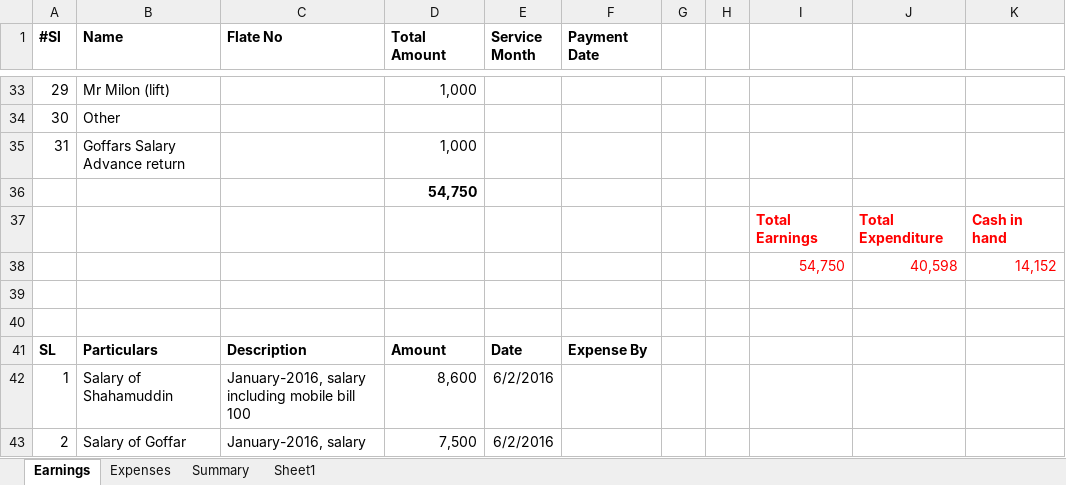
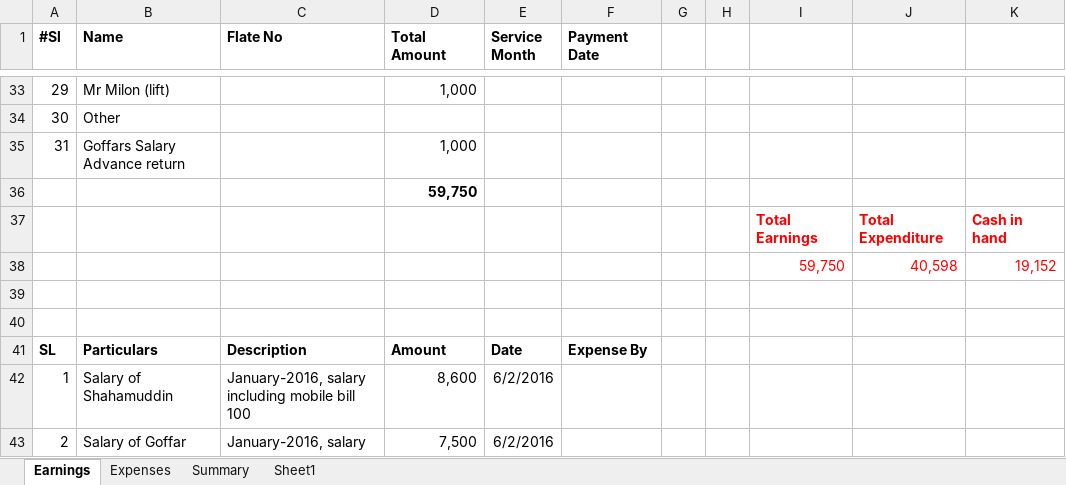
Before and after one commit to bulucseku/BasicHrSystem, an Excel workbook: documents/CalculationOfFlat/monthly service charge.xlsx, sheet Earnings, drawn as a sheet; only a part is shown, gaps mark what is left out; values as stored, in another font and other column widths than the file's, no borders; removed rows and columns are numbered as before the commit, all else as after; the diff covers the shown part only; the diff names each change by its address in the sheet, - before the commit and + after, or states it on an @@ line.

```diff
--- a/documents/CalculationOfFlat/monthly service charge.xlsx (sheet Earnings)
+++ b/documents/CalculationOfFlat/monthly service charge.xlsx (sheet Earnings)
-D36 (Total Amount): 54,750
+D36 (Total Amount): 59,750
-row 38:  |  |  |  |  |  |  |  | 54,750 | 40,598 | 14,152
+row 38:  |  |  |  |  |  |  |  | 59,750 | 40,598 | 19,152
```
Also changed, not shown: 14 added rows, 1 hidden or unhidden row and 4 edited cells elsewhere in this sheet.
